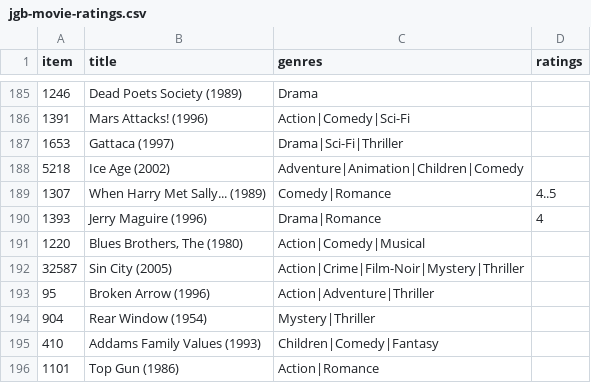
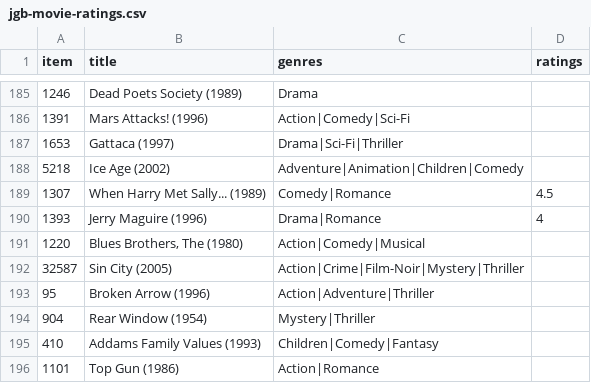
Before and after one commit to crash-course-ai/lab4-recommender-systems, a CSV file: jgb-movie-ratings.csv, drawn as a sheet; only a part is shown, gaps mark what is left out.

Commit message:
Add files via upload

```diff
--- a/jgb-movie-ratings.csv
+++ b/jgb-movie-ratings.csv
@@ -188,3 +188,3 @@ item,title,genres,ratings
 5218,Ice Age (2002),Adventure|Animation|Children|Comedy,
-1307,When Harry Met Sally... (1989),Comedy|Romance,4..5
+1307,When Harry Met Sally... (1989),Comedy|Romance,4.5
 1393,Jerry Maguire (1996),Drama|Romance,4
```
